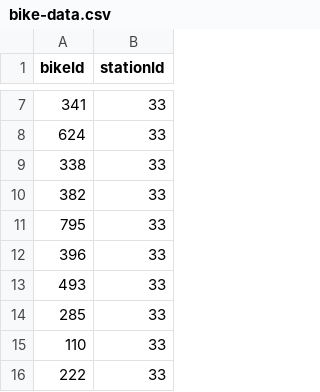
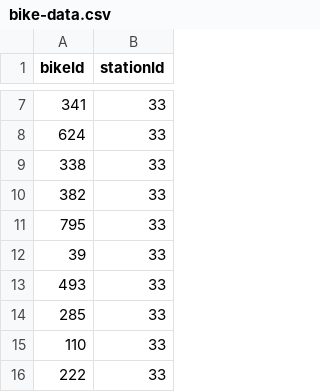
Before and after one commit to crystallistic/ValleyBikeSimA45, a CSV file: ValleyBikeSimA45/data-files/bike-data.csv, drawn as a sheet; only a part is shown, gaps mark what is left out; the diff names each change by its address in the sheet, - before the commit and + after, or states it on an @@ line.

Commit message:
tested reading in data files

```diff
--- a/ValleyBikeSimA45/data-files/bike-data.csv
+++ b/ValleyBikeSimA45/data-files/bike-data.csv
-A12 (bikeId): 396
+A12 (bikeId): 39
```
Also changed, not shown: ValleyBikeSimA45/data-files/payment-methods-data.csv, ValleyBikeSimA45/data-files/rides-completed-data.csv, 12 other files.
